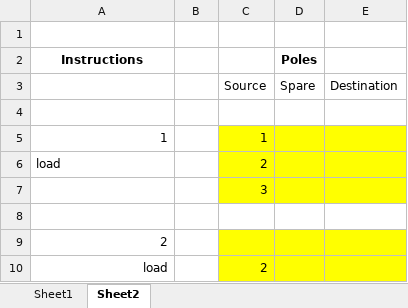
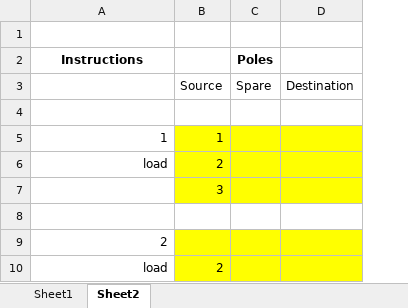
Before and after one commit to andyj1/Towers_of_Hanoi, an Excel workbook: flowchart.xlsx, sheet Sheet2, drawn as a sheet; only a part is shown; values as stored, in another font and other column widths than the file's, no borders; the diff names each change by its address in the sheet, - before the commit and + after, or states it on an @@ line.

```diff
--- a/flowchart.xlsx (sheet Sheet2)
+++ b/flowchart.xlsx (sheet Sheet2)
-column B, empty
-A6 alignment: left
+A6 alignment: right
```
Also changed, not shown: 1 other file.
